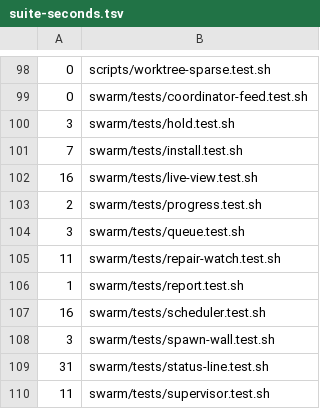
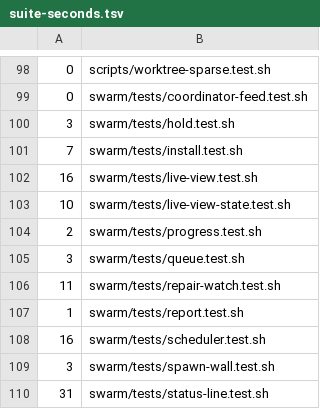
Before and after one commit to mrdombie/agent-harness, a TSV file: .github/ci/suite-seconds.tsv, drawn as a sheet; only a part is shown, gaps mark what is left out; the shorter side is filled out with more unchanged rows.

```diff
--- a/.github/ci/suite-seconds.tsv
+++ b/.github/ci/suite-seconds.tsv
@@ -102,2 +102,3 @@
 16	swarm/tests/live-view.test.sh
+10	swarm/tests/live-view-state.test.sh
 2	swarm/tests/progress.test.sh
```
Also changed, not shown: 6 other files.
